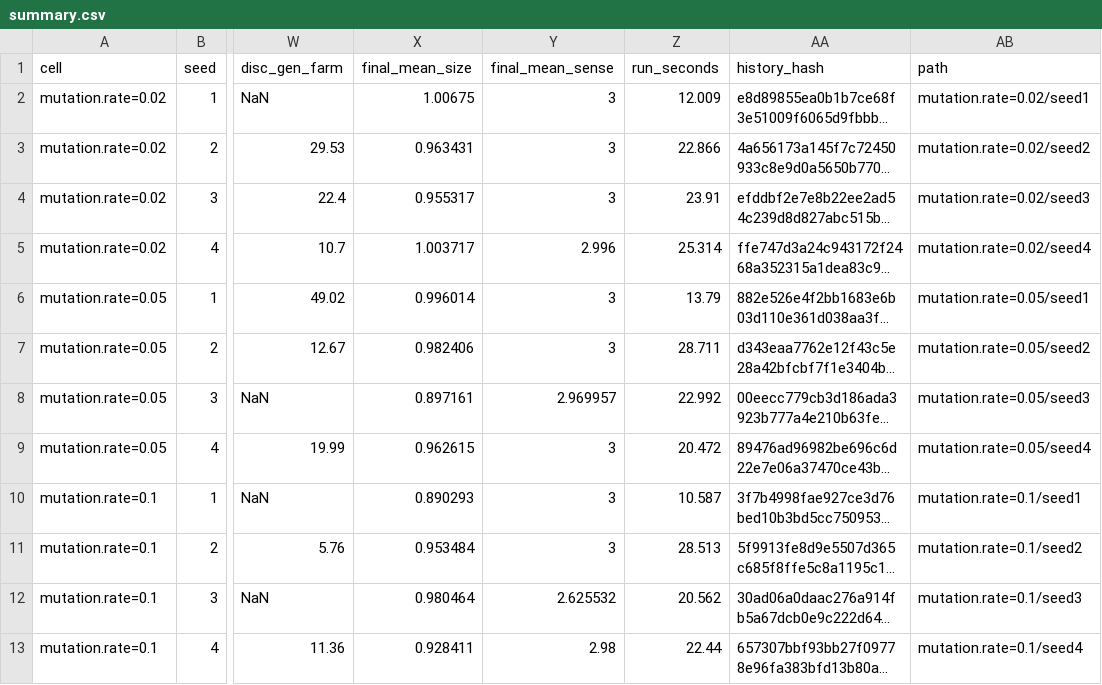
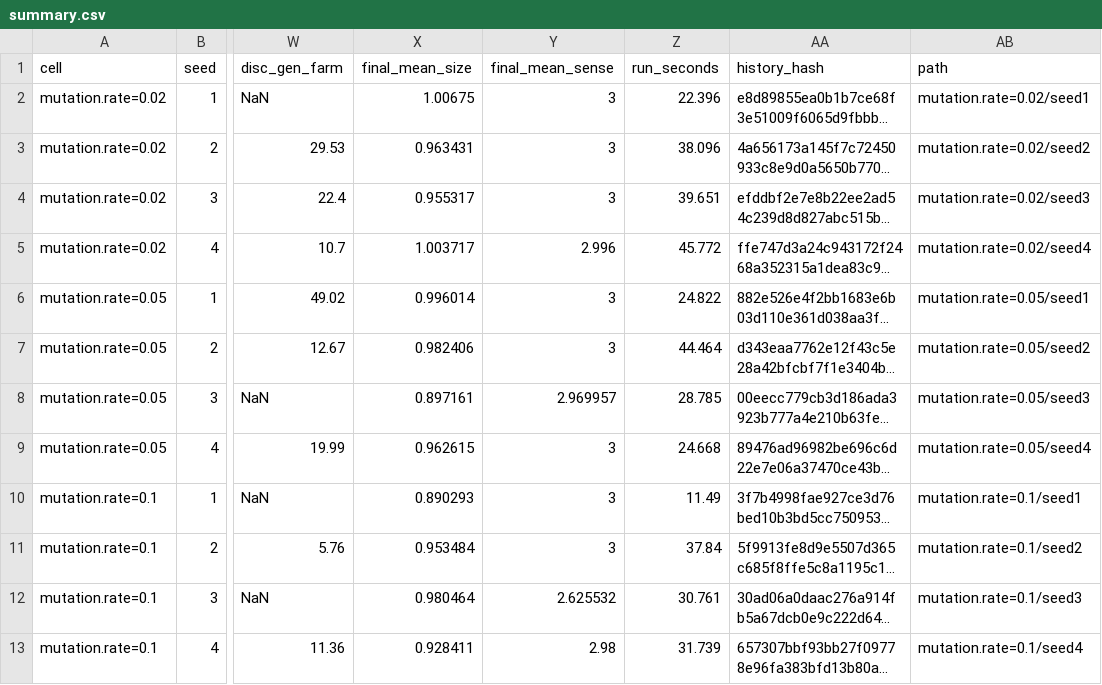
Before and after one commit to kyusang4657/slime-lab, a CSV file: docs/analysis/example/sweep/summary.csv, drawn as a sheet; only a part is shown, gaps mark what is left out; long unchanged cells end in …; the diff names each change by its address in the sheet, - before the commit and + after, or states it on an @@ line.

```diff
--- a/docs/analysis/example/sweep/summary.csv
+++ b/docs/analysis/example/sweep/summary.csv
-Z2 (run_seconds): 12.009
+Z2 (run_seconds): 22.396
-Z3 (run_seconds): 22.866
+Z3 (run_seconds): 38.096
-Z4 (run_seconds): 23.91
+Z4 (run_seconds): 39.651
-Z5 (run_seconds): 25.314
+Z5 (run_seconds): 45.772
-Z6 (run_seconds): 13.79
+Z6 (run_seconds): 24.822
-Z7 (run_seconds): 28.711
+Z7 (run_seconds): 44.464
-Z8 (run_seconds): 22.992
+Z8 (run_seconds): 28.785
-Z9 (run_seconds): 20.472
+Z9 (run_seconds): 24.668
-Z10 (run_seconds): 10.587
+Z10 (run_seconds): 11.49
-Z11 (run_seconds): 28.513
+Z11 (run_seconds): 37.84
-Z12 (run_seconds): 20.562
+Z12 (run_seconds): 30.761
-Z13 (run_seconds): 22.44
+Z13 (run_seconds): 31.739
```
Also changed, not shown: docs/analysis/example/run/cells.csv, docs/analysis/example/run/summary.csv, 7 other files.
